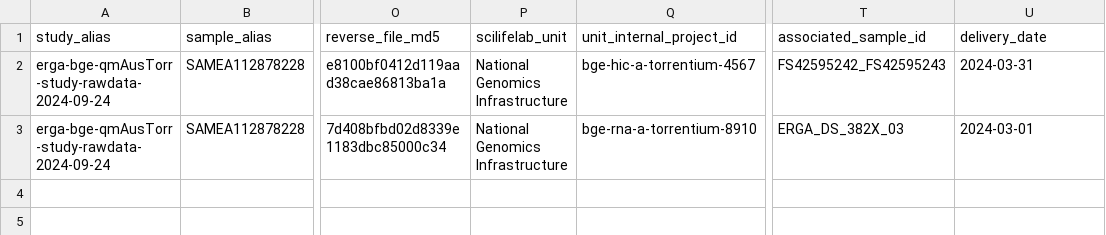
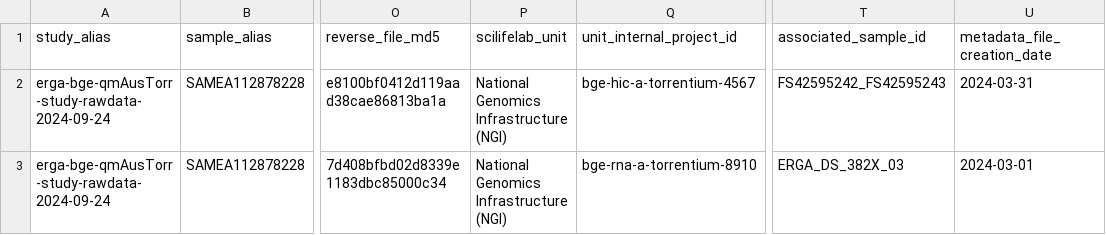
Before and after one commit to ScilifelabDataCentre/scilifelab-metadata-templates, a TSV file: genomics/example_data/example-genomics_technical_metadata_fastq.tsv, drawn as a sheet; only a part is shown, gaps mark what is left out; the diff names each change by its address in the sheet, - before the commit and + after, or states it on an @@ line.

Commit message:
Fix date & unit
Replace delivery_date with metadata_file_creation, and add ' (NGI)' on all scilifelab_unit values

```diff
--- a/genomics/example_data/example-genomics_technical_metadata_fastq.tsv
+++ b/genomics/example_data/example-genomics_technical_metadata_fastq.tsv
-U1: delivery_date
+U1: metadata_file_creation_date
-P2:P3 (scilifelab_unit): National Genomics Infrastructure
+P2:P3 (scilifelab_unit): National Genomics Infrastructure (NGI)
```
Also changed, not shown: genomics/example_data/example-genomics_technical_metadata_bam.tsv.
